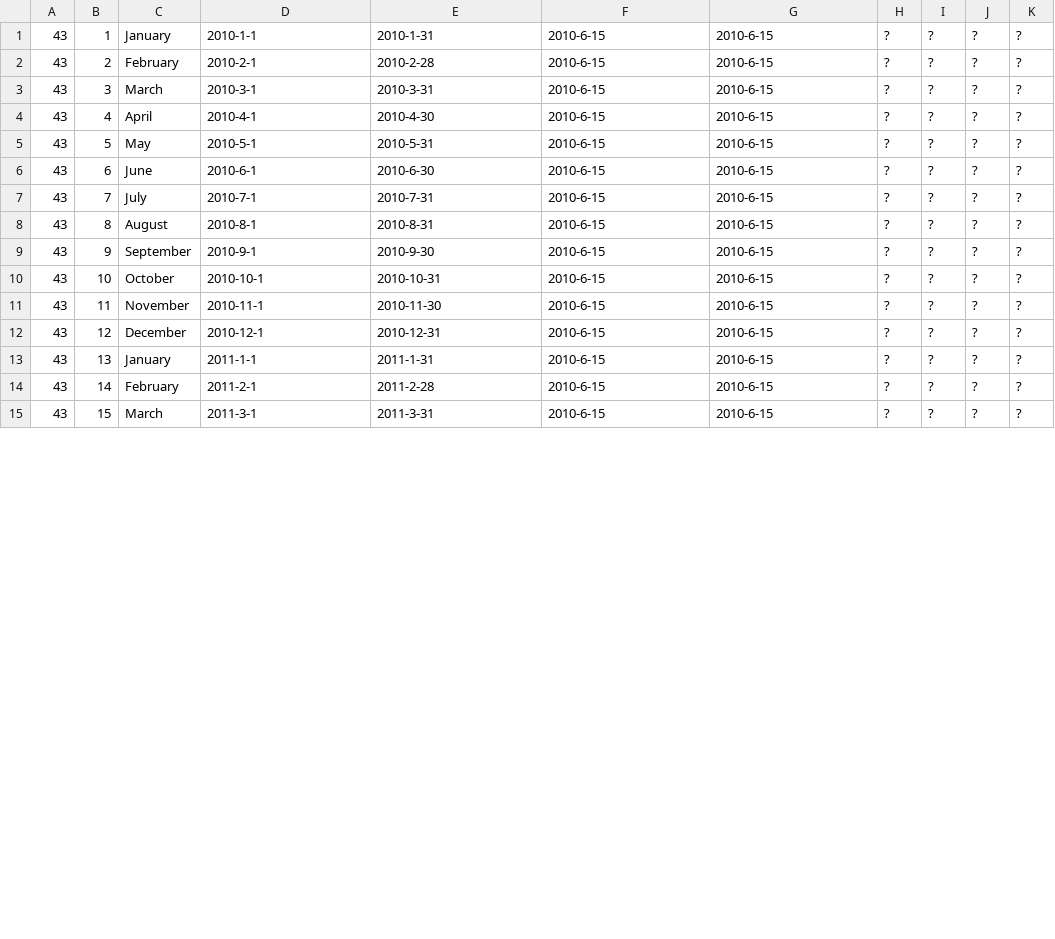
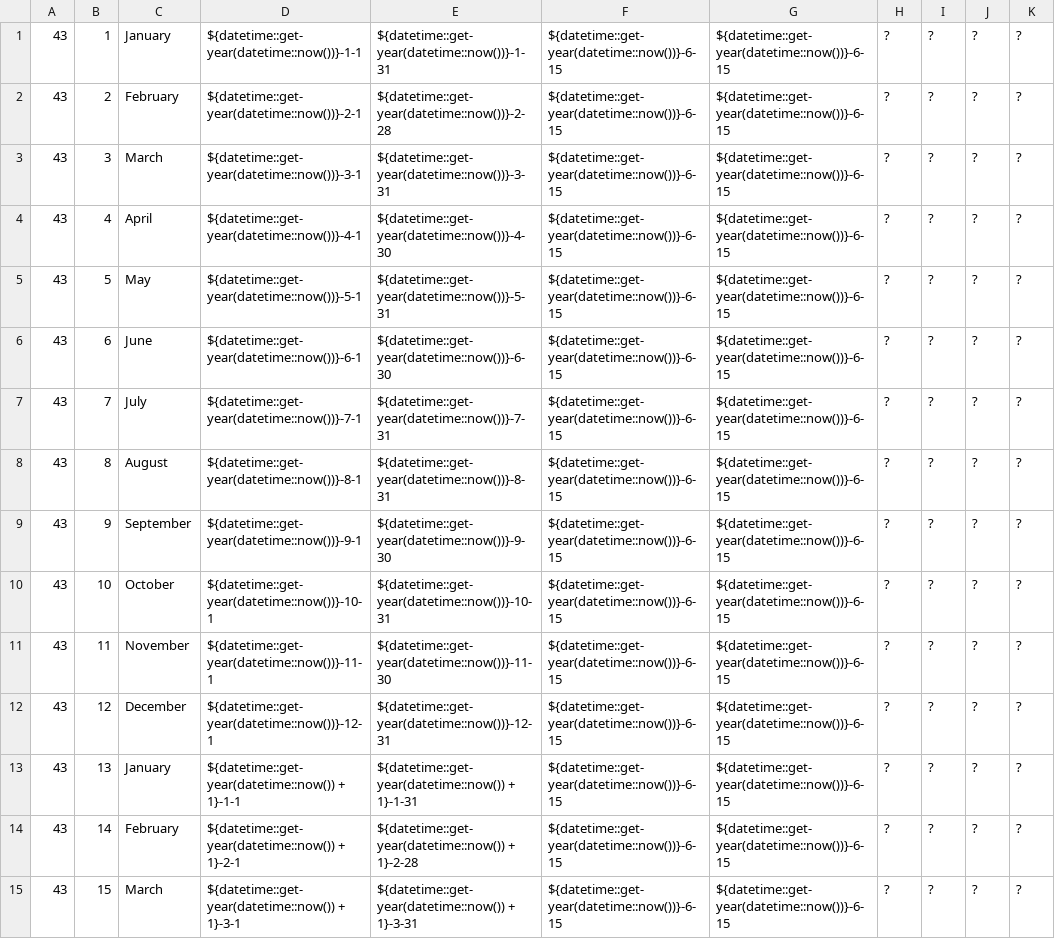
Before and after one commit to openpetra/openpetra, a CSV file: db/demodataGermany/a_accounting_period.csv, drawn as a sheet; only a part is shown; the diff covers the shown part only.

Commit message:
nant resetDatabase always creates demo ledger in the current year

```diff
--- a/db/demodataGermany/a_accounting_period.csv
+++ b/db/demodataGermany/a_accounting_period.csv
@@ -1,15 +1,15 @@
-43,1,January,2010-1-1,2010-1-31,2010-6-15,2010-6-15,?,?,?,?
-43,2,February,2010-2-1,2010-2-28,2010-6-15,2010-6-15,?,?,?,?
-43,3,March,2010-3-1,2010-3-31,2010-6-15,2010-6-15,?,?,?,?
-43,4,April,2010-4-1,2010-4-30,2010-6-15,2010-6-15,?,?,?,?
-43,5,May,2010-5-1,2010-5-31,2010-6-15,2010-6-15,?,?,?,?
-43,6,June,2010-6-1,2010-6-30,2010-6-15,2010-6-15,?,?,?,?
-43,7,July,2010-7-1,2010-7-31,2010-6-15,2010-6-15,?,?,?,?
-43,8,August,2010-8-1,2010-8-31,2010-6-15,2010-6-15,?,?,?,?
-43,9,September,2010-9-1,2010-9-30,2010-6-15,2010-6-15,?,?,?,?
-43,10,October,2010-10-1,2010-10-31,2010-6-15,2010-6-15,?,?,?,?
-43,11,November,2010-11-1,2010-11-30,2010-6-15,2010-6-15,?,?,?,?
-43,12,December,2010-12-1,2010-12-31,2010-6-15,2010-6-15,?,?,?,?
-43,13,January,2011-1-1,2011-1-31,2010-6-15,2010-6-15,?,?,?,?
-43,14,February,2011-2-1,2011-2-28,2010-6-15,2010-6-15,?,?,?,?
-43,15,March,2011-3-1,2011-3-31,2010-6-15,2010-6-15,?,?,?,?
+43,1,January,${datetime::get-year(datetime::now())}-1-1,${datetime::get-year(datetime::now())}-1-31,${datetime::get-year(datetime::now())}-6-15,${datetime::get-year(datetime::now())}-6-15,?,?,?,?
+43,2,February,${datetime::get-year(datetime::now())}-2-1,${datetime::get-year(datetime::now())}-2-28,${datetime::get-year(datetime::now())}-6-15,${datetime::get-year(datetime::now())}-6-15,?,?,?,?
+43,3,March,${datetime::get-year(datetime::now())}-3-1,${datetime::get-year(datetime::now())}-3-31,${datetime::get-year(datetime::now())}-6-15,${datetime::get-year(datetime::now())}-6-15,?,?,?,?
+43,4,April,${datetime::get-year(datetime::now())}-4-1,${datetime::get-year(datetime::now())}-4-30,${datetime::get-year(datetime::now())}-6-15,${datetime::get-year(datetime::now())}-6-15,?,?,?,?
+43,5,May,${datetime::get-year(datetime::now())}-5-1,${datetime::get-year(datetime::now())}-5-31,${datetime::get-year(datetime::now())}-6-15,${datetime::get-year(datetime::now())}-6-15,?,?,?,?
+43,6,June,${datetime::get-year(datetime::now())}-6-1,${datetime::get-year(datetime::now())}-6-30,${datetime::get-year(datetime::now())}-6-15,${datetime::get-year(datetime::now())}-6-15,?,?,?,?
+43,7,July,${datetime::get-year(datetime::now())}-7-1,${datetime::get-year(datetime::now())}-7-31,${datetime::get-year(datetime::now())}-6-15,${datetime::get-year(datetime::now())}-6-15,?,?,?,?
+43,8,August,${datetime::get-year(datetime::now())}-8-1,${datetime::get-year(datetime::now())}-8-31,${datetime::get-year(datetime::now())}-6-15,${datetime::get-year(datetime::now())}-6-15,?,?,?,?
+43,9,September,${datetime::get-year(datetime::now())}-9-1,${datetime::get-year(datetime::now())}-9-30,${datetime::get-year(datetime::now())}-6-15,${datetime::get-year(datetime::now())}-6-15,?,?,?,?
+43,10,October,${datetime::get-year(datetime::now())}-10-1,${datetime::get-year(datetime::now())}-10-31,${datetime::get-year(datetime::now())}-6-15,${datetime::get-year(datetime::now())}-6-15,?,?,?,?
+43,11,November,${datetime::get-year(datetime::now())}-11-1,${datetime::get-year(datetime::now())}-11-30,${datetime::get-year(datetime::now())}-6-15,${datetime::get-year(datetime::now())}-6-15,?,?,?,?
+43,12,December,${datetime::get-year(datetime::now())}-12-1,${datetime::get-year(datetime::now())}-12-31,${datetime::get-year(datetime::now())}-6-15,${datetime::get-year(datetime::now())}-6-15,?,?,?,?
+43,13,January,${datetime::get-year(datetime::now()) + 1}-1-1,${datetime::get-year(datetime::now()) + 1}-1-31,${datetime::get-year(datetime::now())}-6-15,${datetime::get-year(datetime::now())}-6-15,?,?,?,?
+43,14,February,${datetime::get-year(datetime::now()) + 1}-2-1,${datetime::get-year(datetime::now()) + 1}-2-28,${datetime::get-year(datetime::now())}-6-15,${datetime::get-year(datetime::now())}-6-15,?,?,?,?
+43,15,March,${datetime::get-year(datetime::now()) + 1}-3-1,${datetime::get-year(datetime::now()) + 1}-3-31,${datetime::get-year(datetime::now())}-6-15,${datetime::get-year(datetime::now())}-6-15,?,?,?,?
```
Also changed, not shown: 20 edited cells elsewhere in this file, 2 other files.
